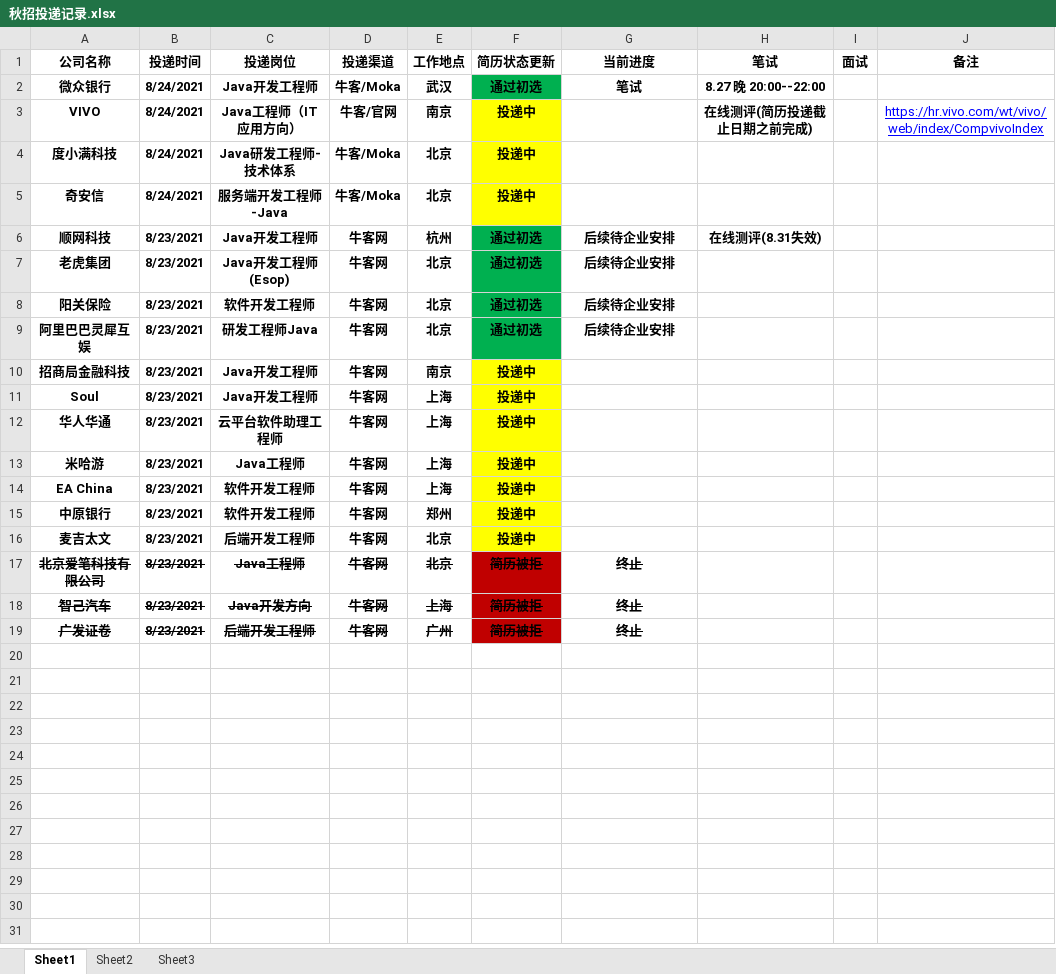
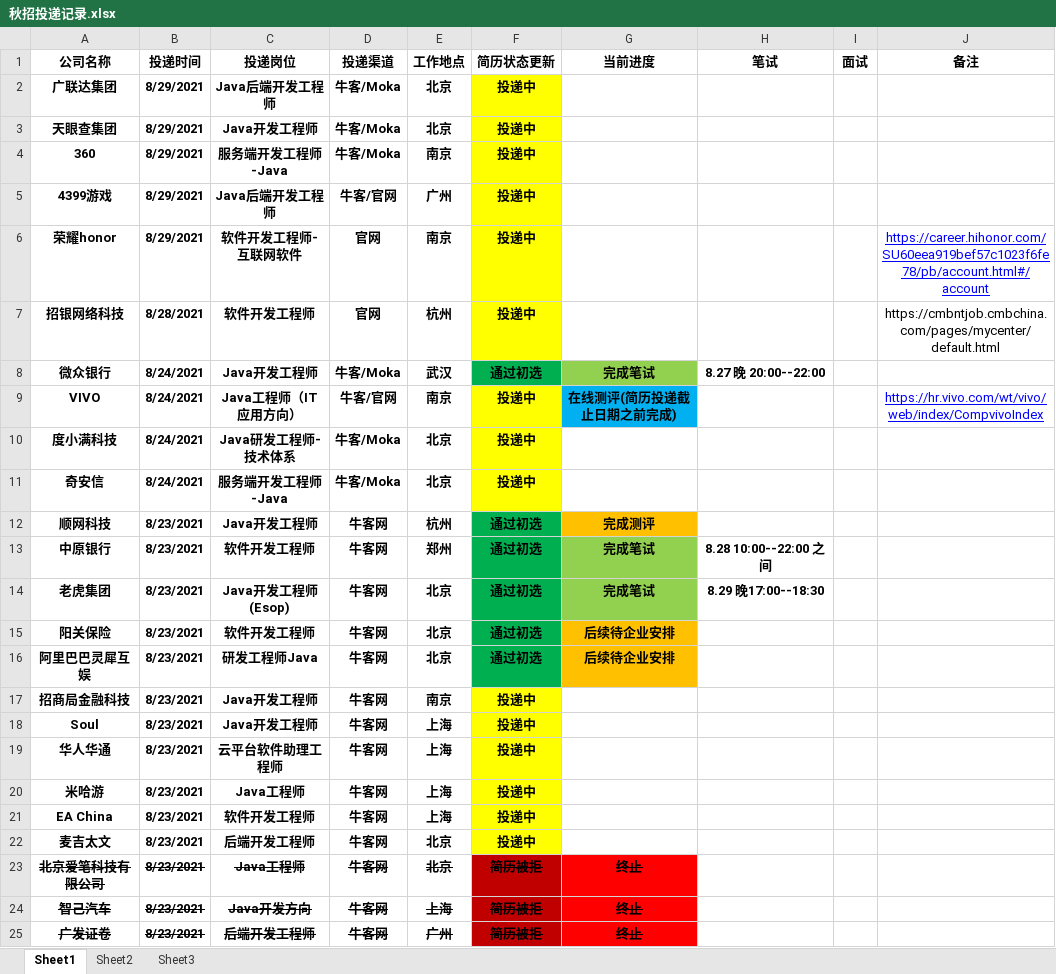
Before and after one commit to zqf787351070/mynote, an Excel workbook: src/main/resources/秋招投递记录.xlsx, sheet Sheet1, drawn as a sheet; values as stored, in another font and other column widths than the file's, no borders; table styles not drawn; removed rows and columns are numbered as before the commit, all else as after; the diff names each change by its address in the sheet, - before the commit and + after, or states it on an @@ line.

```diff
--- a/src/main/resources/秋招投递记录.xlsx (sheet Sheet1)
+++ b/src/main/resources/秋招投递记录.xlsx (sheet Sheet1)
+row 2: 广联达集团 | 8/29/2021 | Java后端开发工程师 | 牛客/Moka | 北京 | 投递中
+row 3: 天眼查集团 | 8/29/2021 | Java开发工程师 | 牛客/Moka | 北京 | 投递中
+row 4: 360 | 8/29/2021 | 服务端开发工程师-Java | 牛客/Moka | 南京 | 投递中
+row 5: 4399游戏 | 8/29/2021 | Java后端开发工程师 | 牛客/官网 | 广州 | 投递中
+row 6: 荣耀honor | 8/29/2021 | 软件开发工程师-互联网软件 | 官网 | 南京 | 投递中 |  |  |  | https://career.hihonor.com/SU60eea919bef57c1023f6fe78/pb/account.html#/account
+row 7: 招银网络科技 | 8/28/2021 | 软件开发工程师 | 官网 | 杭州 | 投递中 |  |  |  | https://cmbntjob.cmbchina.com/pages/mycenter/default.html
-G8 (当前进度): 笔试
+G8 (当前进度): 完成笔试
-G8 fill: none
+G8 fill: #92D050
-G9 (当前进度): (empty)
+G9 (当前进度): 在线测评(简历投递截止日期之前完成)
-G9 fill: none
+G9 fill: #00B0F0
-H9 (笔试): 在线测评(简历投递截止日期之前完成)
+H9 (笔试): (empty)
-G12 (当前进度): 后续待企业安排
+G12 (当前进度): 完成测评
-G12 fill: none
+G12 fill: #FFC000
-H12 (笔试): 在线测评(8.31失效)
+H12 (笔试): (empty)
+row 13: 中原银行 | 8/23/2021 | 软件开发工程师 | 牛客网 | 郑州 | 通过初选 | 完成笔试 | 8.28 10:00--22:00 之间
-G14 (当前进度): 后续待企业安排
+G14 (当前进度): 完成笔试
-G14 fill: none
+G14 fill: #92D050
-H14 (笔试): (empty)
+H14 (笔试): 8.29 晚17:00--18:30
-G15:G16 fill: none
+G15:G16 fill: #FFC000
-row 15: 中原银行 | 8/23/2021 | 软件开发工程师 | 牛客网 | 郑州 | 投递中
-G23:G25 fill: none
+G23:G25 fill: #FF0000
```
Also changed, not shown: 15 other files.
